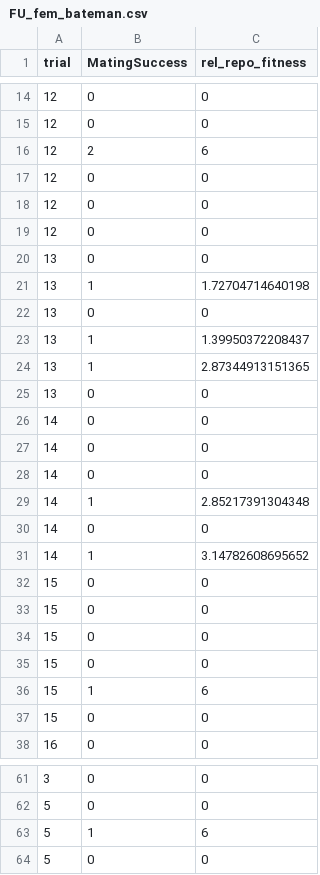
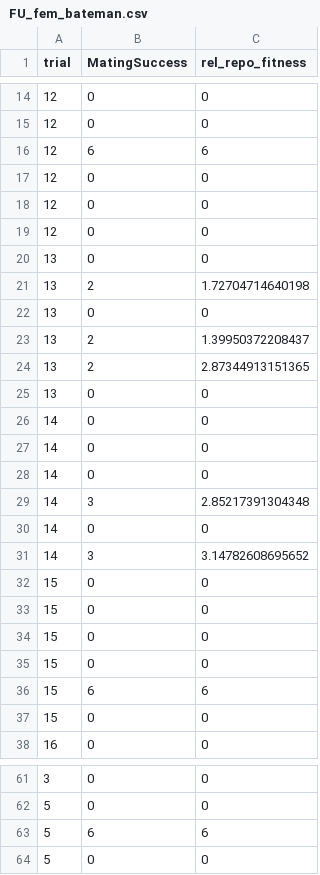
Before and after one commit to coley-tosto/PhD_thesis, a CSV file: Chapter_1/sexual_selection_analysis/data/FU_fem_bateman.csv, drawn as a sheet; only a part is shown, gaps mark what is left out; the diff covers the shown part only.

```diff
--- a/Chapter_1/sexual_selection_analysis/data/FU_fem_bateman.csv
+++ b/Chapter_1/sexual_selection_analysis/data/FU_fem_bateman.csv
@@ -15,3 +15,3 @@
 12,0,0
-12,2,6
+12,6,6
 12,0,0
@@ -20,6 +20,6 @@
 13,0,0
-13,1,1.72704714640198
+13,2,1.72704714640198
 13,0,0
-13,1,1.39950372208437
-13,1,2.87344913151365
+13,2,1.39950372208437
+13,2,2.87344913151365
 13,0,0
@@ -28,5 +28,5 @@
 14,0,0
-14,1,2.85217391304348
+14,3,2.85217391304348
 14,0,0
-14,1,3.14782608695652
+14,3,3.14782608695652
 15,0,0
@@ -35,3 +35,3 @@
 15,0,0
-15,1,6
+15,6,6
 15,0,0
@@ -62,3 +62,3 @@
 5,0,0
-5,1,6
+5,6,6
 5,0,0
```
Also changed, not shown: 11 edited cells elsewhere in this file, Chapter_1/sexual_selection_analysis/data/FU_mal_bateman.csv, Chapter_1/sexual_selection_analysis/data/all_fem_meso_floridae.csv, 6 other files.
